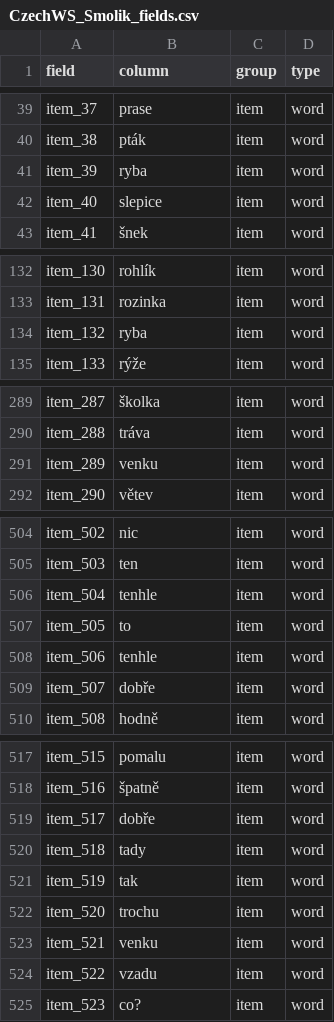
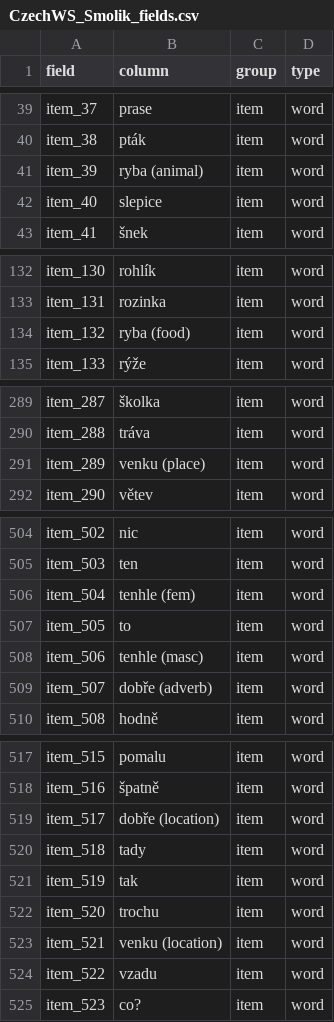
Before and after one commit to kemacdonald/wordbank, a CSV file: raw_data/Czech_WS/CzechWS_Smolik_fields.csv, drawn as a sheet; only a part is shown, gaps mark what is left out; the diff covers the shown part only.

```diff
--- a/raw_data/Czech_WS/CzechWS_Smolik_fields.csv
+++ b/raw_data/Czech_WS/CzechWS_Smolik_fields.csv
@@ -41 +41 @@ item_38,pták,item,word
-item_39,ryba,item,word
+"item_39","ryba (animal)","item","word"
@@ -134 +134 @@ item_131,rozinka,item,word
-item_132,ryba,item,word
+"item_132","ryba (food)","item","word"
@@ -291 +291 @@ item_288,tráva,item,word
-item_289,venku,item,word
+"item_289","venku (place)","item","word"
@@ -506 +506 @@ item_503,ten,item,word
-item_504,tenhle,item,word
+"item_504","tenhle (fem)","item","word"
@@ -508,2 +508,2 @@ item_505,to,item,word
-item_506,tenhle,item,word
-item_507,dobře,item,word
+"item_506","tenhle (masc)","item","word"
+"item_507","dobře (adverb)","item","word"
@@ -519 +519 @@ item_516,špatně,item,word
-item_517,dobře,item,word
+"item_517","dobře (location)","item","word"
@@ -523 +523 @@ item_520,trochu,item,word
-item_521,venku,item,word
+"item_521","venku (location)","item","word"
```
Also changed, not shown: 2 edited cells elsewhere in this file, raw_data/Australian_WS/AustralianWS_Kalashnikova_fields.csv, raw_data/Czech_WS/CzechWS_Smolik_data.csv, 8 other files.
